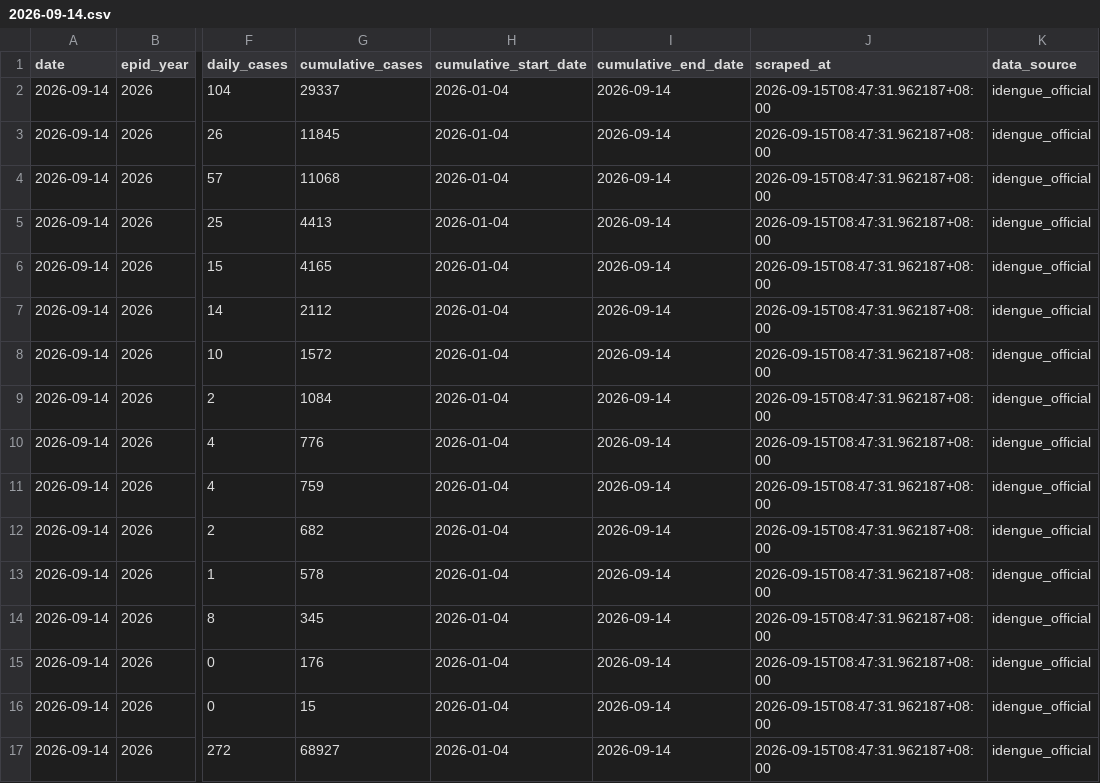
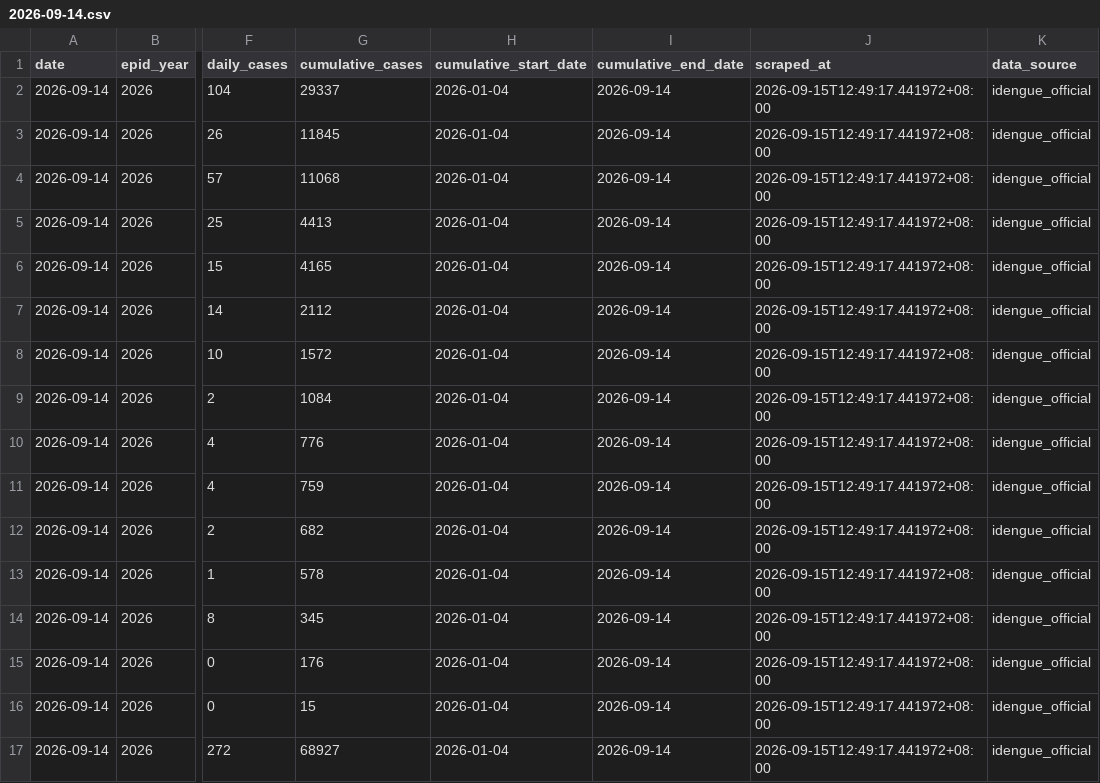
Before and after one commit to MohdAzmiSuliman/dailycaseden_iden, a CSV file: data/daily/2026-09-14.csv, drawn as a sheet; only a part is shown, gaps mark what is left out; the diff names each change by its address in the sheet, - before the commit and + after, or states it on an @@ line.

```diff
--- a/data/daily/2026-09-14.csv
+++ b/data/daily/2026-09-14.csv
-J2:J17 (scraped_at): 2026-09-15T08:47:31.962187+08:00
+J2:J17 (scraped_at): 2026-09-15T12:49:17.441972+08:00
```
Also changed, not shown: data/historical_dengue_cases.csv, data/latest.csv, 2 other files.
